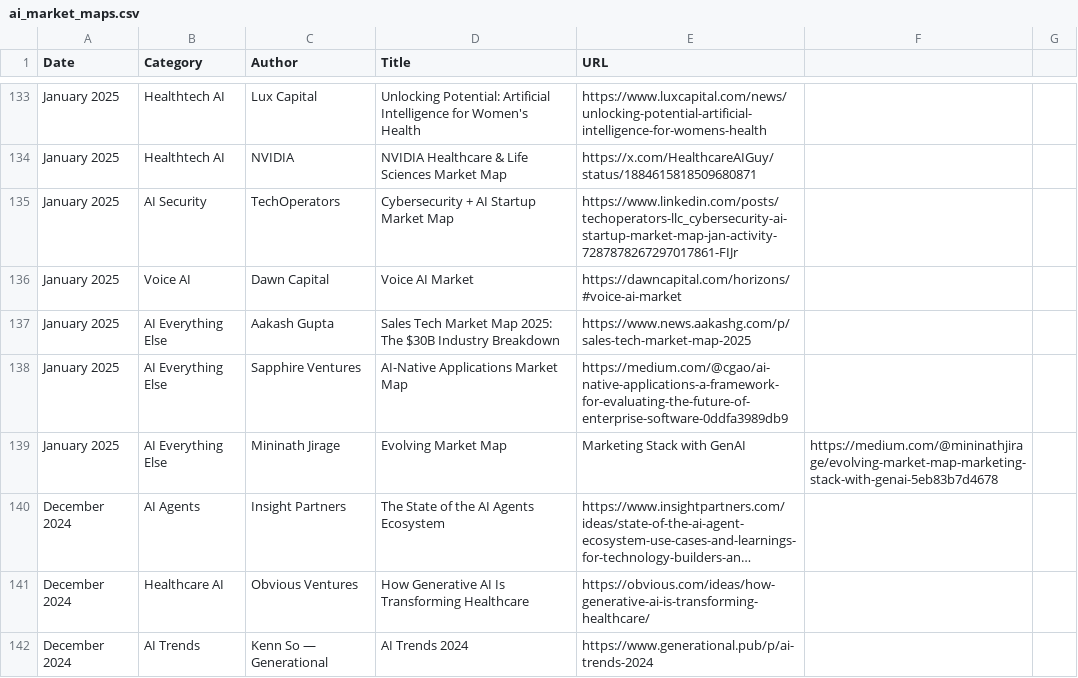
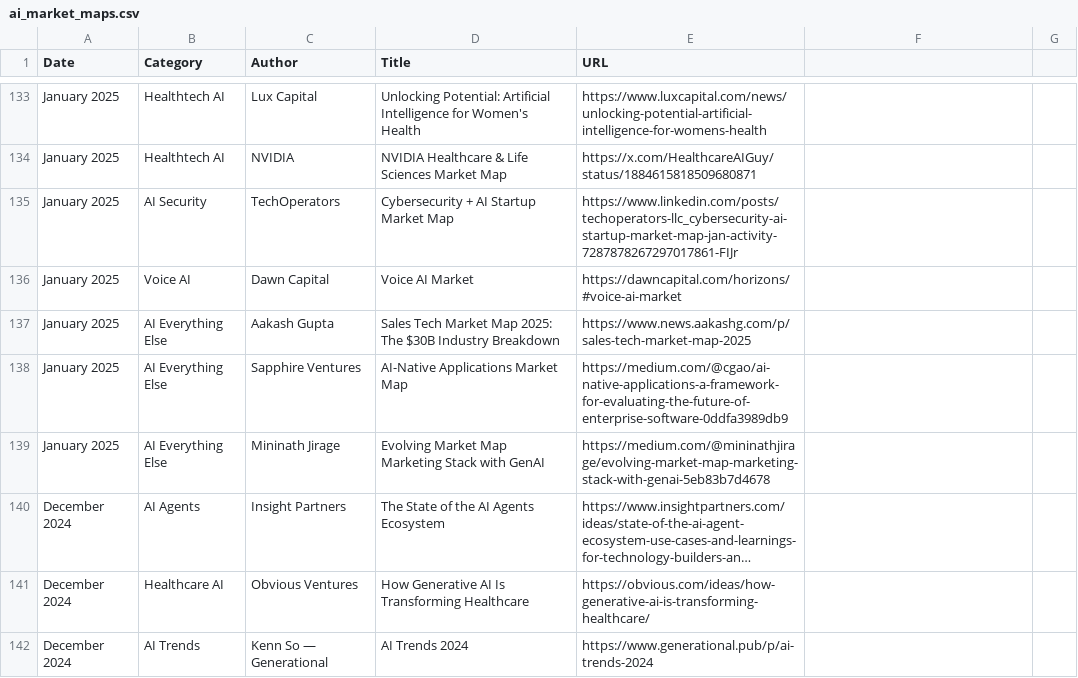
Before and after one commit to joylarkin/Awesome-AI-Market-Maps, a CSV file: ai_market_maps.csv, drawn as a sheet; only a part is shown, gaps mark what is left out; long unchanged cells end in …; the diff covers the shown part only; the diff names each change by its address in the sheet, - before the commit and + after, or states it on an @@ line.

```diff
--- a/ai_market_maps.csv
+++ b/ai_market_maps.csv
-D139 (Title): Evolving Market Map
+D139 (Title): Evolving Market Map Marketing Stack with GenAI
-E139 (URL): Marketing Stack with GenAI
+E139 (URL): https://medium.com/@mininathjirage/evolving-market-map-marketing-stack-with-genai-5eb83b7d4678
-F139: https://medium.com/@mininathjirage/evolving-market-map-marketing-stack-with-genai-5eb83b7d4678
+F139: (empty)
```
Also changed, not shown: 78 edited cells elsewhere in this file.
